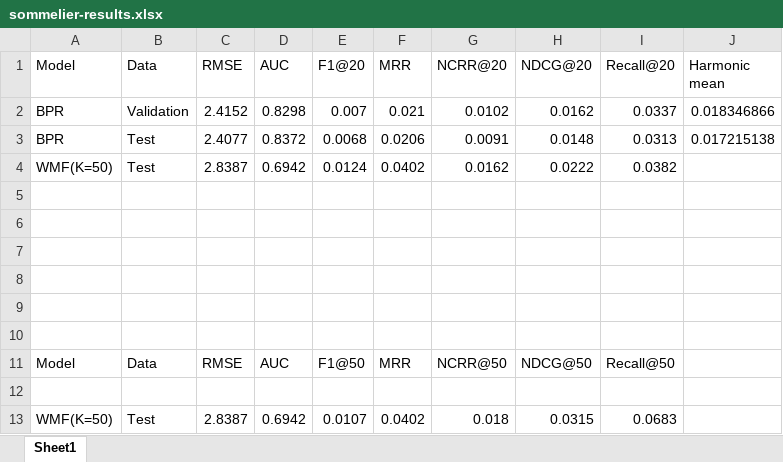
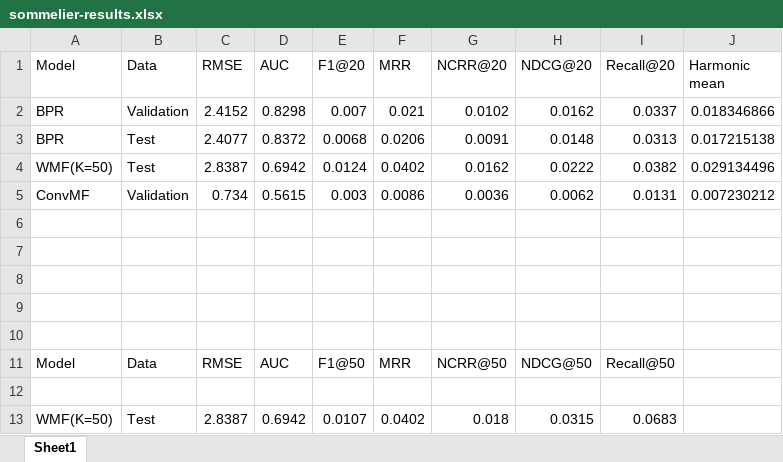
Before and after one commit to vannarath-poeu/sommelier, an Excel workbook: jupyterlab/notebooks/sommelier-results.xlsx, sheet Sheet1, drawn as a sheet; values as stored, in another font and other column widths than the file's, no borders; the diff names each change by its address in the sheet, - before the commit and + after, or states it on an @@ line.

Commit message:
added results for convmf

```diff
--- a/jupyterlab/notebooks/sommelier-results.xlsx (sheet Sheet1)
+++ b/jupyterlab/notebooks/sommelier-results.xlsx (sheet Sheet1)
-J4 (Harmonic mean): (empty)
+J4 (Harmonic mean): 0.029134496
-row 5: (empty)
+row 5: ConvMF | Validation | 0.734 | 0.5615 | 0.003 | 0.0086 | 0.0036 | 0.0062 | 0.0131 | 0.007230212
```
